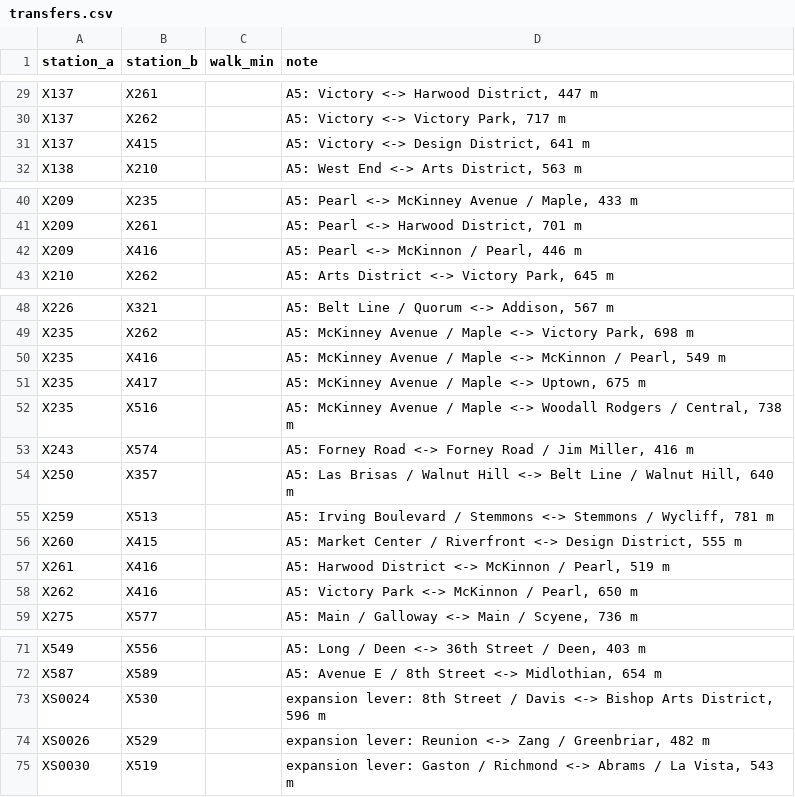
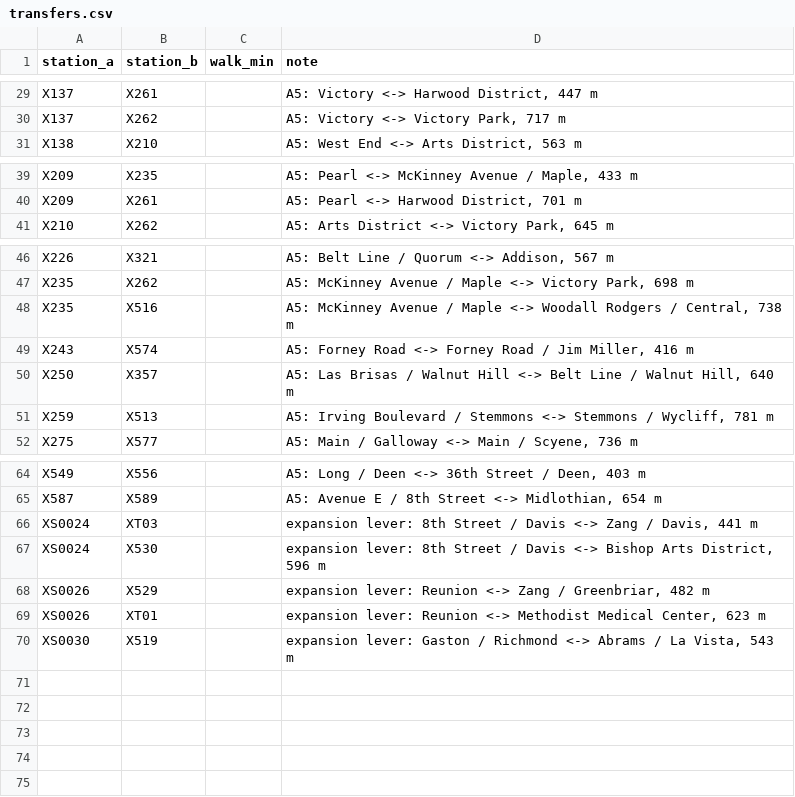
Before and after one commit to dgoodenough/dfw-transit, a CSV file: scenarios/lever_expand_core/transfers.csv, drawn as a sheet; only a part is shown, gaps mark what is left out; removed rows and columns are numbered as before the commit, all else as after; the diff names each change by its address in the sheet, - before the commit and + after, or states it on an @@ line.

```diff
--- a/scenarios/lever_expand_core/transfers.csv
+++ b/scenarios/lever_expand_core/transfers.csv
-row 31: X137 | X415 |  | A5: Victory <-> Design District, 641 m
-row 42: X209 | X416 |  | A5: Pearl <-> McKinnon / Pearl, 446 m
-row 50: X235 | X416 |  | A5: McKinney Avenue / Maple <-> McKinnon / Pearl, 549 m
-row 51: X235 | X417 |  | A5: McKinney Avenue / Maple <-> Uptown, 675 m
-row 56: X260 | X415 |  | A5: Market Center / Riverfront <-> Design District, 555 m
-row 57: X261 | X416 |  | A5: Harwood District <-> McKinnon / Pearl, 519 m
-row 58: X262 | X416 |  | A5: Victory Park <-> McKinnon / Pearl, 650 m
+row 66: XS0024 | XT03 |  | expansion lever: 8th Street / Davis <-> Zang / Davis, 441 m
+row 69: XS0026 | XT01 |  | expansion lever: Reunion <-> Methodist Medical Center, 623 m
```
Also changed, not shown: scenarios/lever_expand_brtgrid/transfers.csv, scenarios/lever_expand_jobs/lines.csv, 36 other files.
